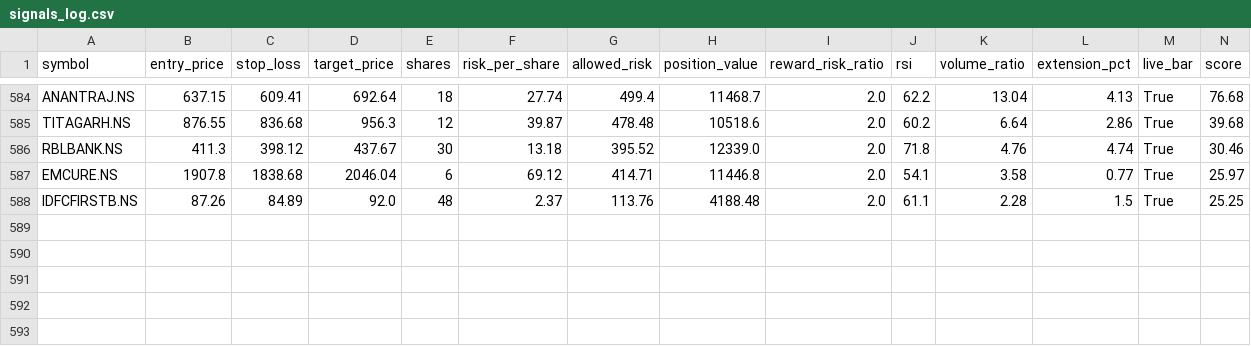
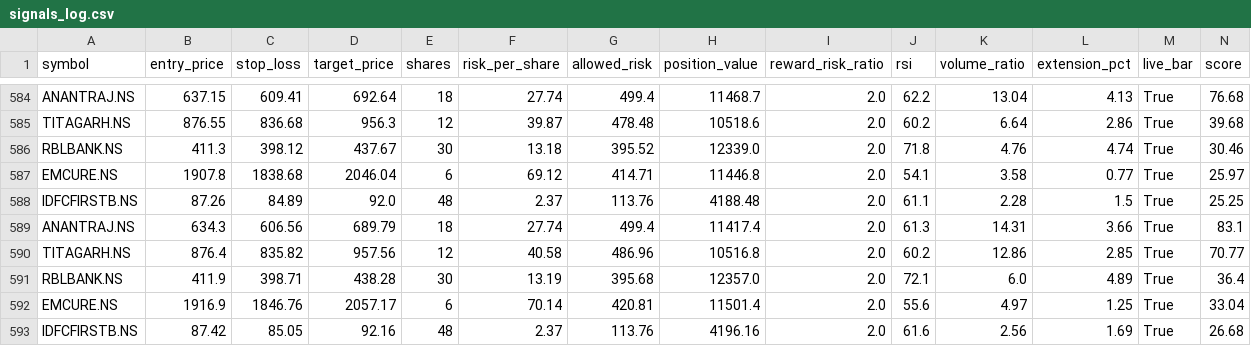
Before and after one commit to eeshanshukla12-star/nse_screener_1_.py, a CSV file: signals_log.csv, drawn as a sheet; only a part is shown, gaps mark what is left out; rows hold the shown columns only; the diff names each change by its address in the sheet, - before the commit and + after, or states it on an @@ line.

Commit message:
Update signal log [skip ci]

```diff
--- a/signals_log.csv
+++ b/signals_log.csv
+row 589: ANANTRAJ.NS | 634.3 | 606.56 | 689.79 | 18 | 27.74 | 499.4 | 11417.4 | 2.0 | 61.3 | 14.31 | 3.66 | True | 83.1
+row 590: TITAGARH.NS | 876.4 | 835.82 | 957.56 | 12 | 40.58 | 486.96 | 10516.8 | 2.0 | 60.2 | 12.86 | 2.85 | True | 70.77
+row 591: RBLBANK.NS | 411.9 | 398.71 | 438.28 | 30 | 13.19 | 395.68 | 12357.0 | 2.0 | 72.1 | 6.0 | 4.89 | True | 36.4
+row 592: EMCURE.NS | 1916.9 | 1846.76 | 2057.17 | 6 | 70.14 | 420.81 | 11501.4 | 2.0 | 55.6 | 4.97 | 1.25 | True | 33.04
+row 593: IDFCFIRSTB.NS | 87.42 | 85.05 | 92.16 | 48 | 2.37 | 113.76 | 4196.16 | 2.0 | 61.6 | 2.56 | 1.69 | True | 26.68
```
